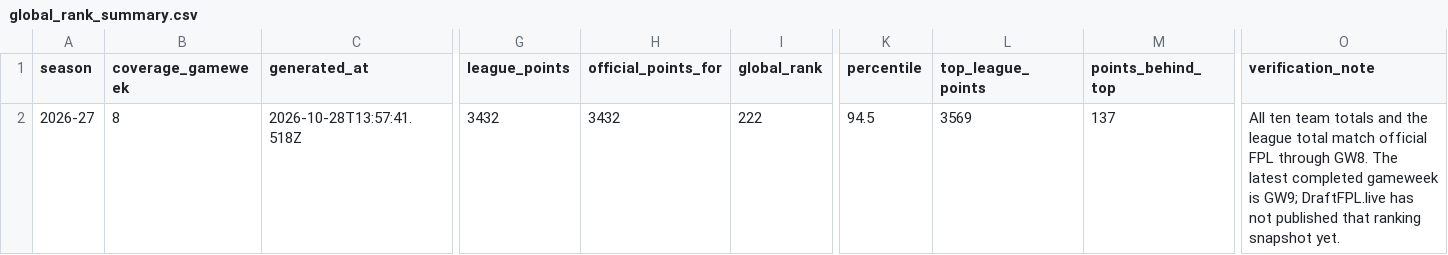
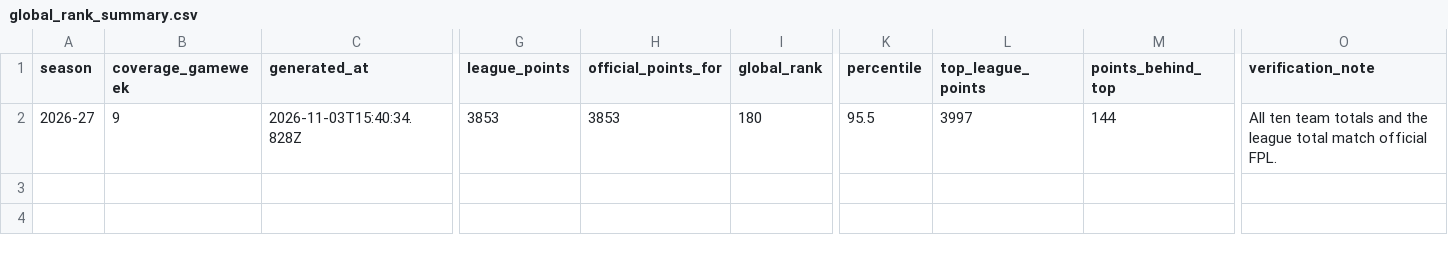
Before and after one commit to rdonlan/draft-fpl, a CSV file: data/analysis/2026-2027/global_rank_summary.csv, drawn as a sheet; only a part is shown, gaps mark what is left out; the diff names each change by its address in the sheet, - before the commit and + after, or states it on an @@ line.

```diff
--- a/data/analysis/2026-2027/global_rank_summary.csv
+++ b/data/analysis/2026-2027/global_rank_summary.csv
-B2 (coverage_gameweek): 8
+B2 (coverage_gameweek): 9
-C2 (generated_at): 2026-10-28T13:57:41.518Z
+C2 (generated_at): 2026-11-03T15:40:34.828Z
-G2 (league_points): 3432
+G2 (league_points): 3853
-H2 (official_points_for): 3432
+H2 (official_points_for): 3853
-I2 (global_rank): 222
+I2 (global_rank): 180
-K2 (percentile): 94.5
+K2 (percentile): 95.5
-L2 (top_league_points): 3569
+L2 (top_league_points): 3997
-M2 (points_behind_top): 137
+M2 (points_behind_top): 144
-O2 (verification_note): …match official FPL through GW8. The latest completed gameweek is GW9; DraftFPL.live has not published that ranking snapshot yet.
+O2 (verification_note): …match official FPL.
```
Also changed, not shown: data/analysis/2026-2027/global_team_rankings.csv, 2 other files.
